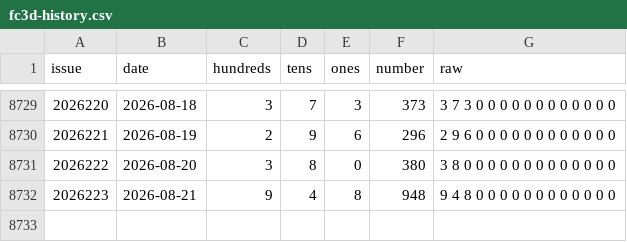
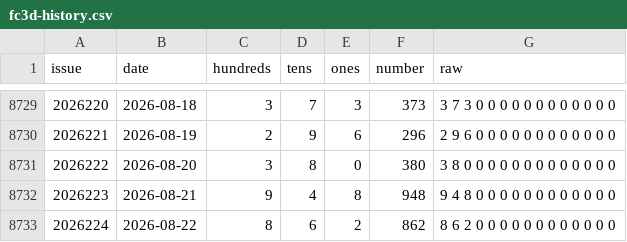
Before and after one commit to 212616130-creator/fc3d-kill6, a CSV file: fc3d-history.csv, drawn as a sheet; only a part is shown, gaps mark what is left out; the diff names each change by its address in the sheet, - before the commit and + after, or states it on an @@ line.

```diff
--- a/fc3d-history.csv
+++ b/fc3d-history.csv
+row 8733: 2026224 | 2026-08-22 | 8 | 6 | 2 | 862 | 8 6 2 0 0 0 0 0 0 0 0 0 0 0 0
```
Also changed, not shown: 2 other files.
